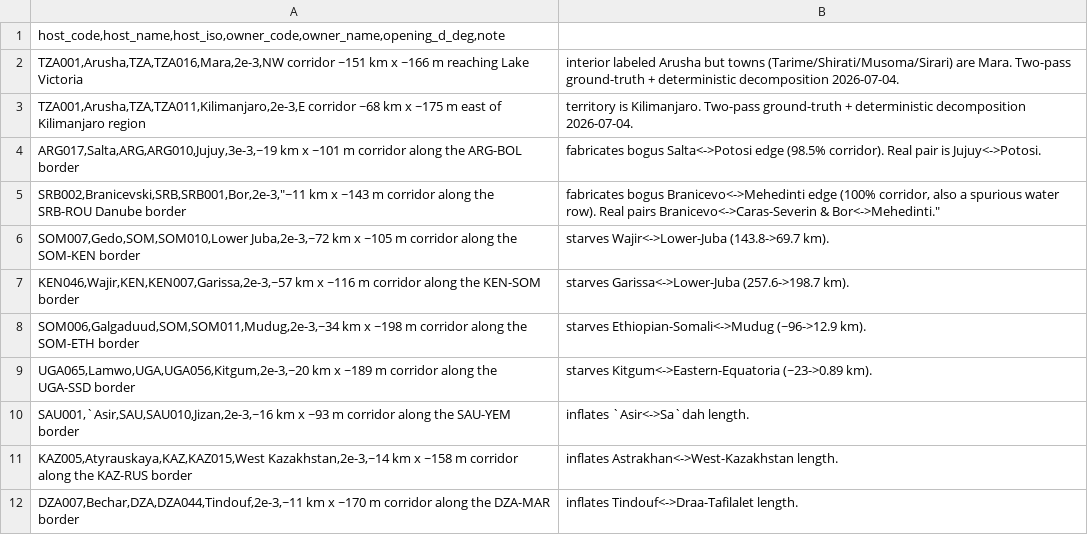
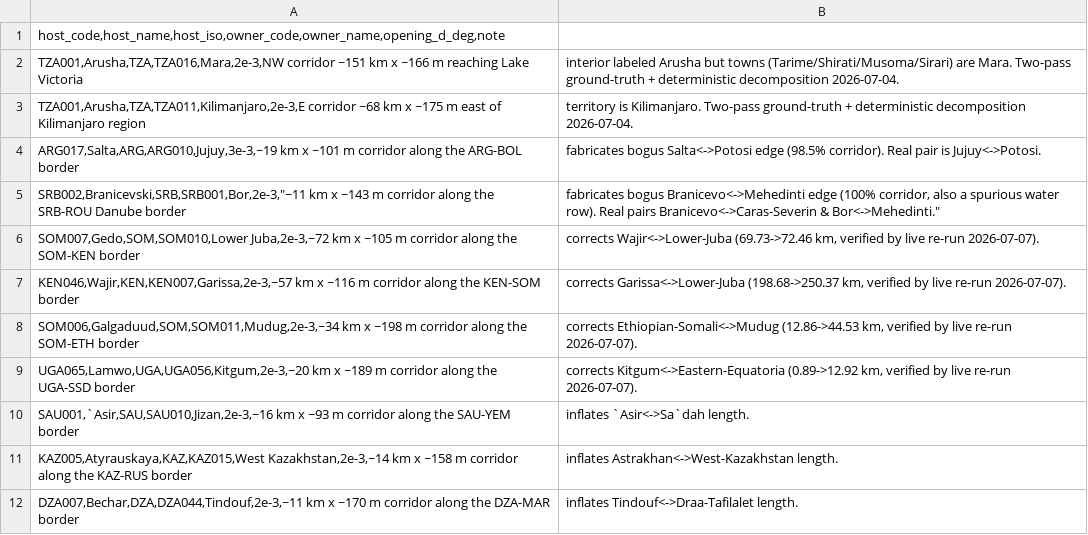
Before and after one commit to Hanshan-XY/MetacouplingLLM, a CSV file: src/metacouplingllm/data/sliver_corridor_relabel.csv, drawn as a sheet.

```diff
--- a/src/metacouplingllm/data/sliver_corridor_relabel.csv
+++ b/src/metacouplingllm/data/sliver_corridor_relabel.csv
@@ -5,6 +5,6 @@ ARG017,Salta,ARG,ARG010,Jujuy,3e-3,~19 km x ~101 m corridor along the ARG-BOL bo
 SRB002,Branicevski,SRB,SRB001,Bor,2e-3,"~11 km x ~143 m corridor along the SRB-ROU Danube border; fabricates bogus Branicevo<->Mehedinti edge (100% corridor, also a spurious water row). Real pairs Branicevo<->Caras-Severin & Bor<->Mehedinti."
-SOM007,Gedo,SOM,SOM010,Lower Juba,2e-3,~72 km x ~105 m corridor along the SOM-KEN border; starves Wajir<->Lower-Juba (143.8->69.7 km).
-KEN046,Wajir,KEN,KEN007,Garissa,2e-3,~57 km x ~116 m corridor along the KEN-SOM border; starves Garissa<->Lower-Juba (257.6->198.7 km).
-SOM006,Galgaduud,SOM,SOM011,Mudug,2e-3,~34 km x ~198 m corridor along the SOM-ETH border; starves Ethiopian-Somali<->Mudug (~96->12.9 km).
-UGA065,Lamwo,UGA,UGA056,Kitgum,2e-3,~20 km x ~189 m corridor along the UGA-SSD border; starves Kitgum<->Eastern-Equatoria (~23->0.89 km).
+SOM007,Gedo,SOM,SOM010,Lower Juba,2e-3,~72 km x ~105 m corridor along the SOM-KEN border; corrects Wajir<->Lower-Juba (69.73->72.46 km, verified by live re-run 2026-07-07).
+KEN046,Wajir,KEN,KEN007,Garissa,2e-3,~57 km x ~116 m corridor along the KEN-SOM border; corrects Garissa<->Lower-Juba (198.68->250.37 km, verified by live re-run 2026-07-07).
+SOM006,Galgaduud,SOM,SOM011,Mudug,2e-3,~34 km x ~198 m corridor along the SOM-ETH border; corrects Ethiopian-Somali<->Mudug (12.86->44.53 km, verified by live re-run 2026-07-07).
+UGA065,Lamwo,UGA,UGA056,Kitgum,2e-3,~20 km x ~189 m corridor along the UGA-SSD border; corrects Kitgum<->Eastern-Equatoria (0.89->12.92 km, verified by live re-run 2026-07-07).
 SAU001,`Asir,SAU,SAU010,Jizan,2e-3,~16 km x ~93 m corridor along the SAU-YEM border; inflates `Asir<->Sa`dah length.
```
Also changed, not shown: src/metacouplingllm/data/hydro_lakes_overlay_pairs.csv, src/metacouplingllm/data/water_separated_pairs.csv, 13 other files.
